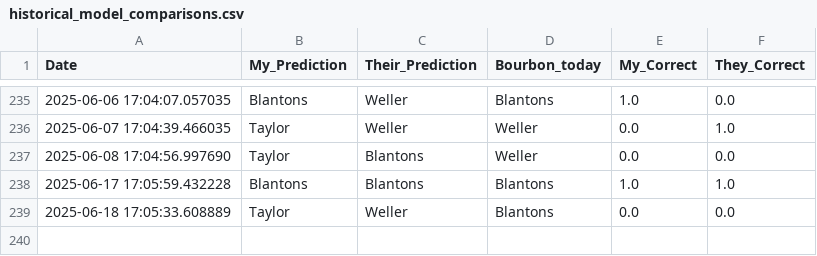
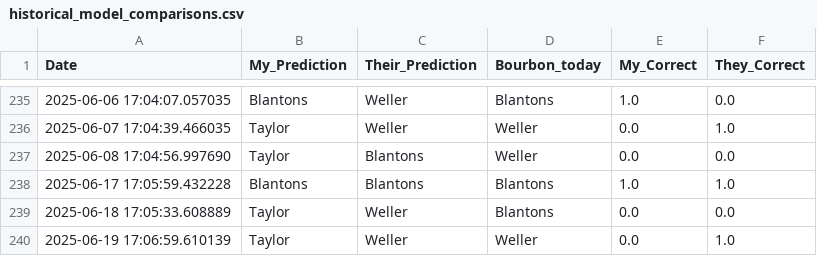
Before and after one commit to treywood10/BTB_Project, a CSV file: historical_model_comparisons.csv, drawn as a sheet; only a part is shown, gaps mark what is left out.

```diff
--- a/historical_model_comparisons.csv
+++ b/historical_model_comparisons.csv
@@ -239 +239,2 @@ Date,My_Prediction,Their_Prediction,Bourbon_today,My_Correct,They_Correct
 2025-06-18 17:05:33.608889,Taylor,Weller,Blantons,0.0,0.0
+2025-06-19 17:06:59.610139,Taylor,Weller,Weller,0.0,1.0
```
Also changed, not shown: bourbon_data.csv, 3 other files.
